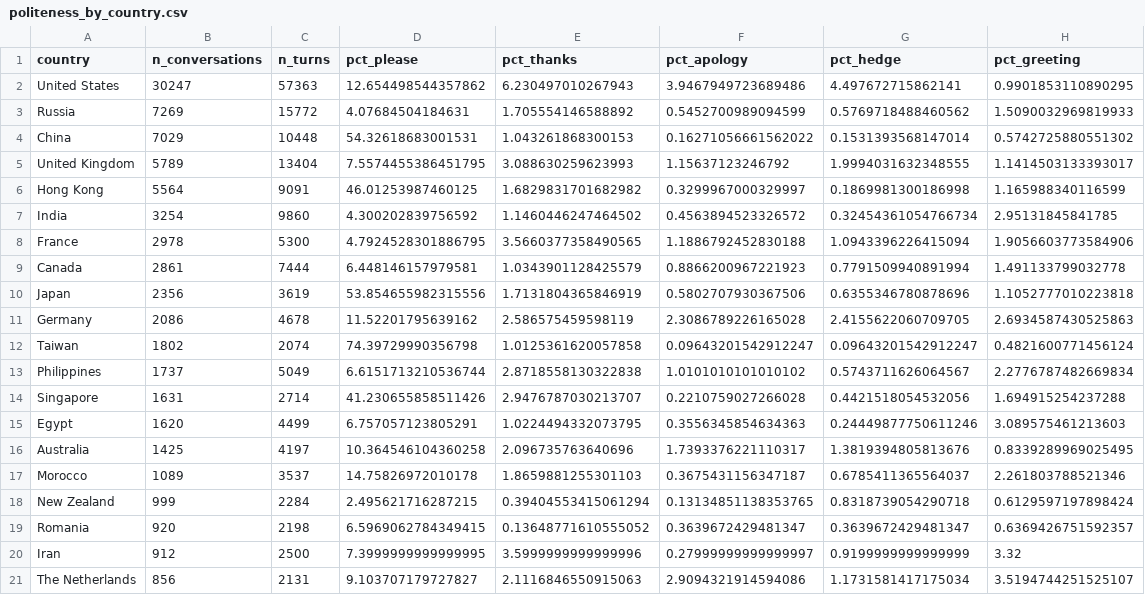
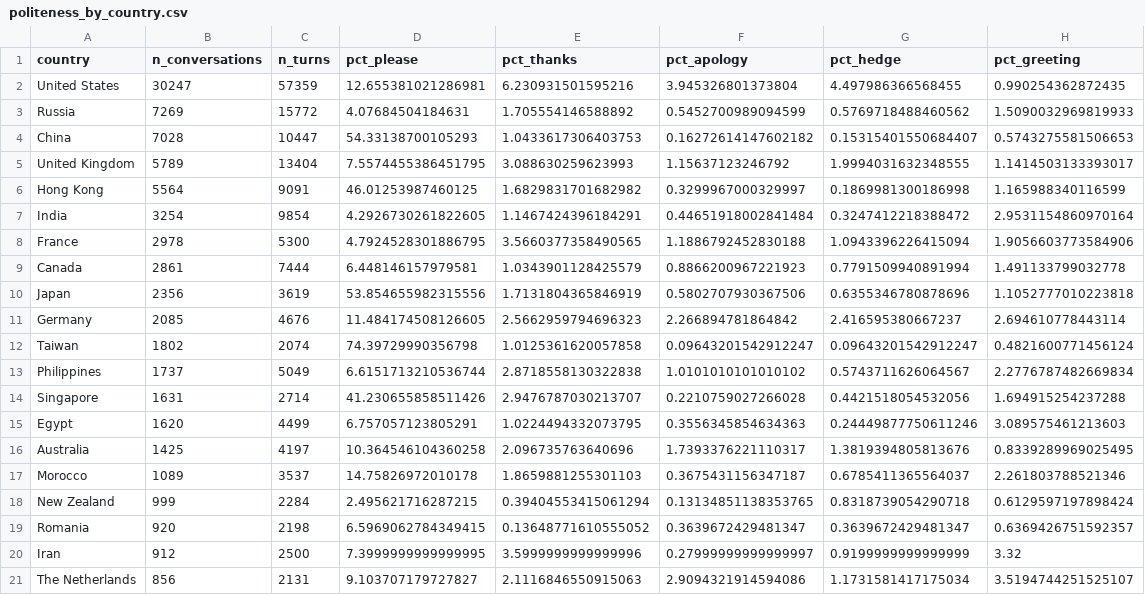
Before and after one commit to spadaraj/unconscious-consumer, a CSV file: data/prompt-corpora/derived/politeness_by_country.csv, drawn as a sheet.

```diff
--- a/data/prompt-corpora/derived/politeness_by_country.csv
+++ b/data/prompt-corpora/derived/politeness_by_country.csv
@@ -1,8 +1,8 @@
 country,n_conversations,n_turns,pct_please,pct_thanks,pct_apology,pct_hedge,pct_greeting
-United States,30247,57363,12.654498544357862,6.230497010267943,3.9467949723689486,4.497672715862141,0.9901853110890295
+United States,30247,57359,12.655381021286981,6.230931501595216,3.945326801373804,4.497986366568455,0.990254362872435
 Russia,7269,15772,4.07684504184631,1.705554146588892,0.5452700989094599,0.5769718488460562,1.5090032969819933
-China,7029,10448,54.32618683001531,1.043261868300153,0.16271056661562022,0.1531393568147014,0.5742725880551302
+China,7028,10447,54.33138700105293,1.0433617306403753,0.16272614147602182,0.15315401550684407,0.5743275581506653
 United Kingdom,5789,13404,7.5574455386451795,3.088630259623993,1.15637123246792,1.9994031632348555,1.1414503133393017
 Hong Kong,5564,9091,46.01253987460125,1.6829831701682982,0.3299967000329997,0.1869981300186998,1.165988340116599
-India,3254,9860,4.300202839756592,1.1460446247464502,0.4563894523326572,0.32454361054766734,2.95131845841785
+India,3254,9854,4.2926730261822605,1.1467424396184291,0.44651918002841484,0.3247412218388472,2.9531154860970164
 France,2978,5300,4.7924528301886795,3.5660377358490565,1.1886792452830188,1.0943396226415094,1.9056603773584906
@@ -10,3 +10,3 @@ Canada,2861,7444,6.448146157979581,1.0343901128425579,0.8866200967221923,0.77915
 Japan,2356,3619,53.854655982315556,1.7131804365846919,0.5802707930367506,0.6355346780878696,1.1052777010223818
-Germany,2086,4678,11.52201795639162,2.586575459598119,2.3086789226165028,2.4155622060709705,2.6934587430525863
+Germany,2085,4676,11.484174508126605,2.5662959794696323,2.266894781864842,2.416595380667237,2.694610778443114
 Taiwan,1802,2074,74.39729990356798,1.0125361620057858,0.09643201542912247,0.09643201542912247,0.4821600771456124
```
Also changed, not shown: data/prompt-corpora/derived/delegation_split.csv, data/prompt-corpora/derived/iteration.csv, 18 other files.
